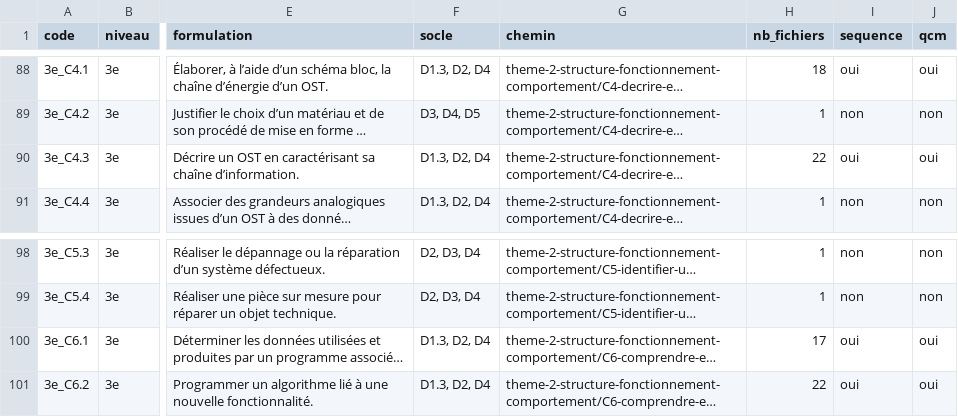
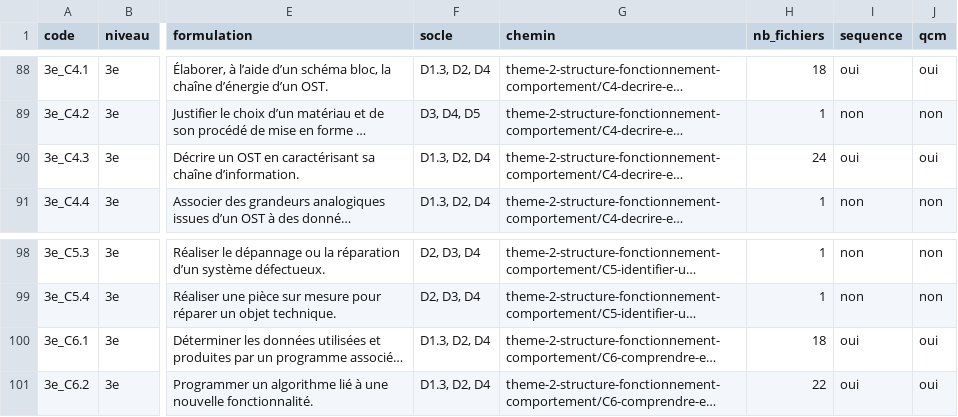
Before and after one commit to PLL-process/en-ligne-pour-le-cycle-4, a CSV file: audit_couverture.csv, drawn as a sheet; only a part is shown, gaps mark what is left out; long unchanged cells end in …; the diff names each change by its address in the sheet, - before the commit and + after, or states it on an @@ line.

```diff
--- a/audit_couverture.csv
+++ b/audit_couverture.csv
-H90 (nb_fichiers): 22
+H90 (nb_fichiers): 24
-H100 (nb_fichiers): 17
+H100 (nb_fichiers): 18
```
Also changed, not shown: 16 other files.
